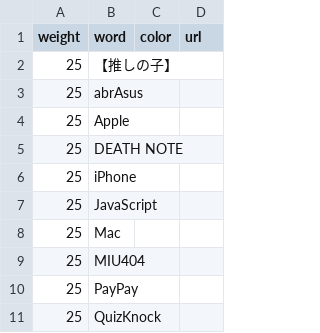
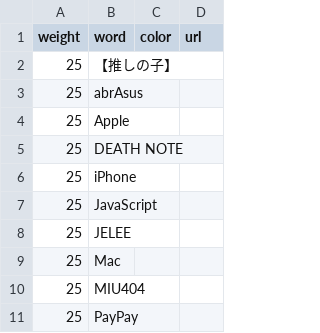
Before and after one commit to munierujp/wordclouds, a CSV file: data/words.csv, drawn as a sheet; only a part is shown; the shorter side is filled out with more unchanged rows; the diff names each change by its address in the sheet, - before the commit and + after, or states it on an @@ line.

Commit message:
Add `JELEE` (#409)

```diff
--- a/data/words.csv
+++ b/data/words.csv
+row 8: 25 | JELEE
```
Also changed, not shown: 12 other files.
